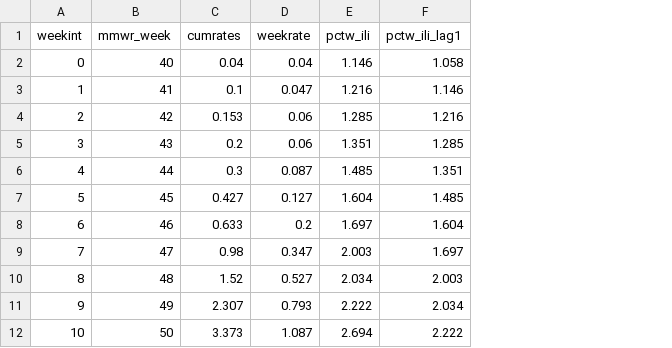
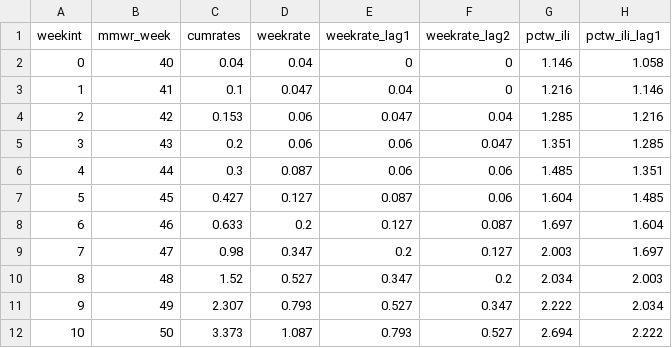
Before and after one commit to jrgant/FluHospPrediction, a CSV file: data/cleaned/empdat_weeksum.csv, drawn as a sheet; only a part is shown; the diff names each change by its address in the sheet, - before the commit and + after, or states it on an @@ line.

```diff
--- a/data/cleaned/empdat_weeksum.csv
+++ b/data/cleaned/empdat_weeksum.csv
+column E (weekrate_lag1), rows 2-12: 0 | 0.04 | 0.047 | 0.06 | 0.06 | 0.087 | 0.127 | 0.2 | 0.347 | 0.527 | 0.793
+column F (weekrate_lag2), rows 2-12: 0 | 0 | 0.04 | 0.047 | 0.06 | 0.06 | 0.087 | 0.127 | 0.2 | 0.347 | 0.527
```
Also changed, not shown: data/cleaned/empdat.csv, 1 other file.
